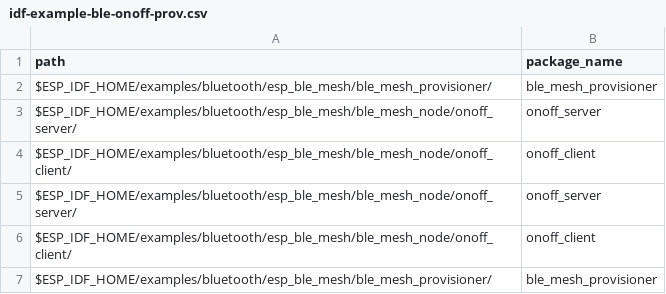
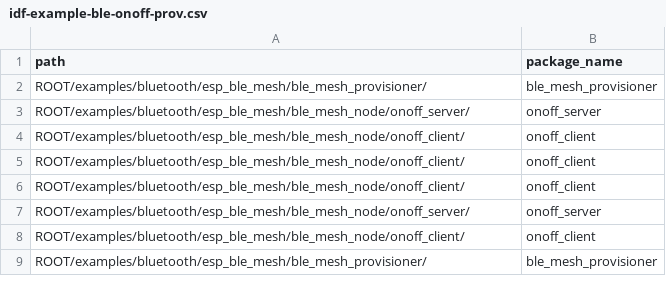
Before and after one commit to ghoshaljayant/esp_32_vendor, a CSV file: targets/idf-example-ble-onoff-prov.csv, drawn as a sheet.

```diff
--- a/targets/idf-example-ble-onoff-prov.csv
+++ b/targets/idf-example-ble-onoff-prov.csv
@@ -1,7 +1,9 @@
 path,package_name
-$ESP_IDF_HOME/examples/bluetooth/esp_ble_mesh/ble_mesh_provisioner/,ble_mesh_provisioner
-$ESP_IDF_HOME/examples/bluetooth/esp_ble_mesh/ble_mesh_node/onoff_server/,onoff_server
-$ESP_IDF_HOME/examples/bluetooth/esp_ble_mesh/ble_mesh_node/onoff_client/,onoff_client
-$ESP_IDF_HOME/examples/bluetooth/esp_ble_mesh/ble_mesh_node/onoff_server/,onoff_server
-$ESP_IDF_HOME/examples/bluetooth/esp_ble_mesh/ble_mesh_node/onoff_client/,onoff_client
-$ESP_IDF_HOME/examples/bluetooth/esp_ble_mesh/ble_mesh_provisioner/,ble_mesh_provisioner
+ROOT/examples/bluetooth/esp_ble_mesh/ble_mesh_provisioner/,ble_mesh_provisioner
+ROOT/examples/bluetooth/esp_ble_mesh/ble_mesh_node/onoff_server/,onoff_server
+ROOT/examples/bluetooth/esp_ble_mesh/ble_mesh_node/onoff_client/,onoff_client
+ROOT/examples/bluetooth/esp_ble_mesh/ble_mesh_node/onoff_client/,onoff_client
+ROOT/examples/bluetooth/esp_ble_mesh/ble_mesh_node/onoff_client/,onoff_client
+ROOT/examples/bluetooth/esp_ble_mesh/ble_mesh_node/onoff_server/,onoff_server
+ROOT/examples/bluetooth/esp_ble_mesh/ble_mesh_node/onoff_client/,onoff_client
+ROOT/examples/bluetooth/esp_ble_mesh/ble_mesh_provisioner/,ble_mesh_provisioner
```
Also changed, not shown: targets/idf-example-ble-onoff-remote-prov.csv, targets/idf-example-ble-onoff.csv, 40 other files.
